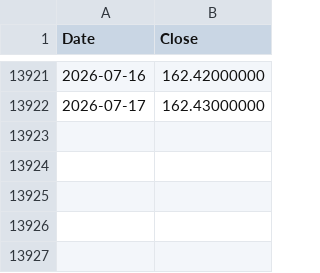
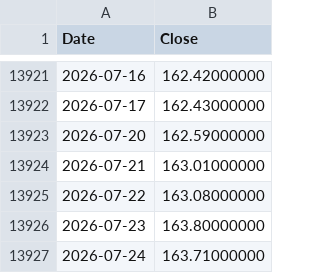
Before and after one commit to coattail/DCA-Lab, a CSV file: web/data/usdjpy.csv, drawn as a sheet; only a part is shown, gaps mark what is left out.

```diff
--- a/web/data/usdjpy.csv
+++ b/web/data/usdjpy.csv
@@ -13922 +13922,6 @@ Date,Close
 2026-07-17,162.43000000
+2026-07-20,162.59000000
+2026-07-21,163.01000000
+2026-07-22,163.08000000
+2026-07-23,163.80000000
+2026-07-24,163.71000000
```
Also changed, not shown: web/data/nasdaq100-total-return.csv, web/data/nasdaq100.csv, 7 other files.
